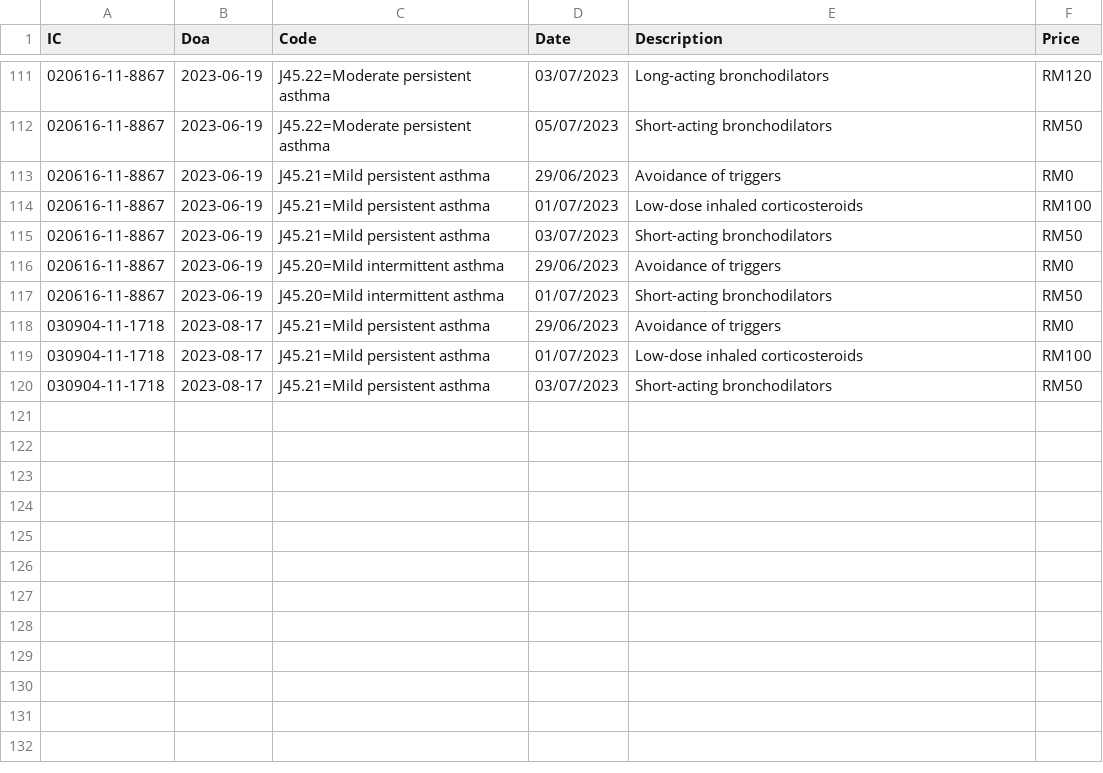
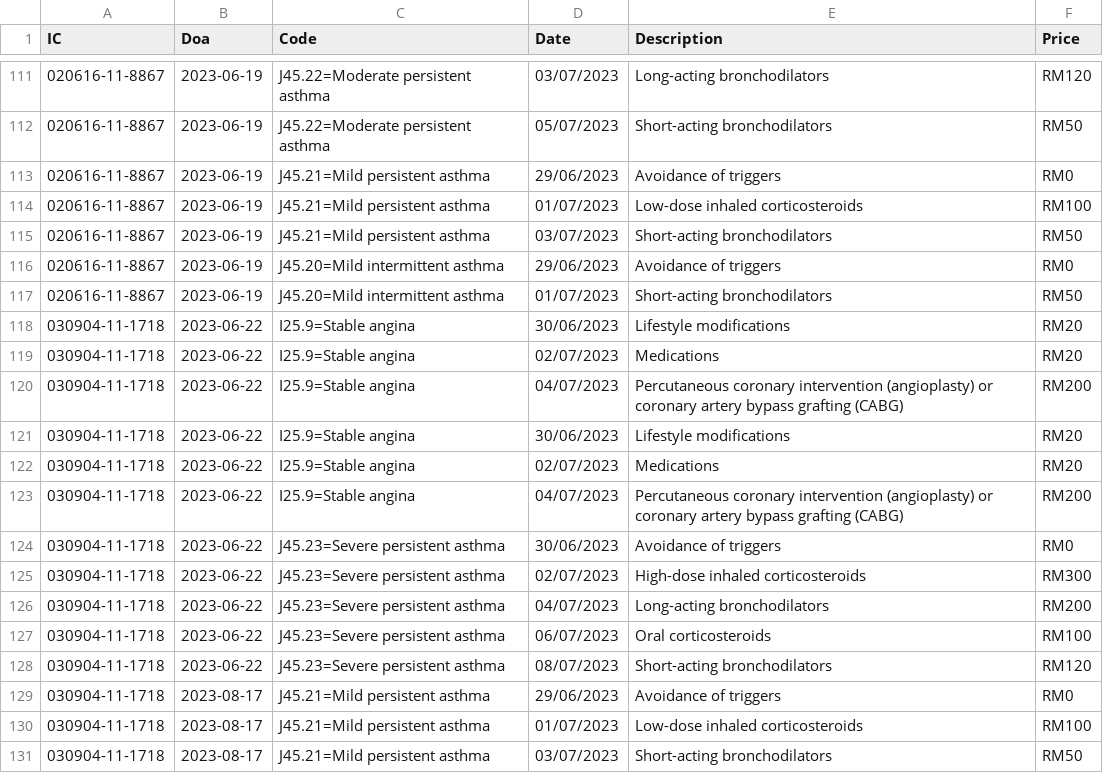
Before and after one commit to hanshnnn/EMR_project, a CSV file: patientProcedure.csv, drawn as a sheet; only a part is shown, gaps mark what is left out; the diff names each change by its address in the sheet, - before the commit and + after, or states it on an @@ line.

```diff
--- a/patientProcedure.csv
+++ b/patientProcedure.csv
+row 118: 030904-11-1718 | 2023-06-22 | I25.9=Stable angina | 30/06/2023 | Lifestyle modifications | RM20
+row 119: 030904-11-1718 | 2023-06-22 | I25.9=Stable angina | 02/07/2023 | Medications | RM20
+row 120: 030904-11-1718 | 2023-06-22 | I25.9=Stable angina | 04/07/2023 | Percutaneous coronary intervention (angioplasty) or coronary artery bypass grafting (CABG) | RM200
+row 121: 030904-11-1718 | 2023-06-22 | I25.9=Stable angina | 30/06/2023 | Lifestyle modifications | RM20
+row 122: 030904-11-1718 | 2023-06-22 | I25.9=Stable angina | 02/07/2023 | Medications | RM20
+row 123: 030904-11-1718 | 2023-06-22 | I25.9=Stable angina | 04/07/2023 | Percutaneous coronary intervention (angioplasty) or coronary artery bypass grafting (CABG) | RM200
+row 124: 030904-11-1718 | 2023-06-22 | J45.23=Severe persistent asthma | 30/06/2023 | Avoidance of triggers | RM0
+row 125: 030904-11-1718 | 2023-06-22 | J45.23=Severe persistent asthma | 02/07/2023 | High-dose inhaled corticosteroids | RM300
+row 126: 030904-11-1718 | 2023-06-22 | J45.23=Severe persistent asthma | 04/07/2023 | Long-acting bronchodilators | RM200
+row 127: 030904-11-1718 | 2023-06-22 | J45.23=Severe persistent asthma | 06/07/2023 | Oral corticosteroids | RM100
+row 128: 030904-11-1718 | 2023-06-22 | J45.23=Severe persistent asthma | 08/07/2023 | Short-acting bronchodilators | RM120
```
Also changed, not shown: diagnosis.csv, patient.csv, 51 other files.
